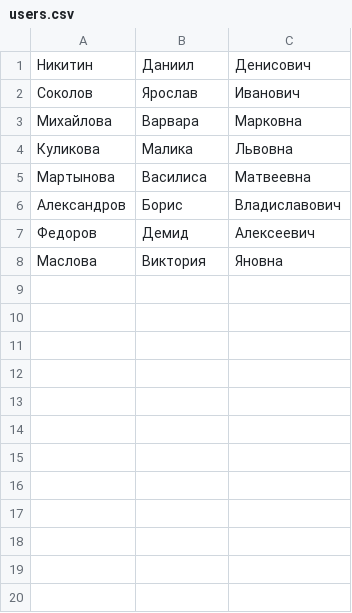
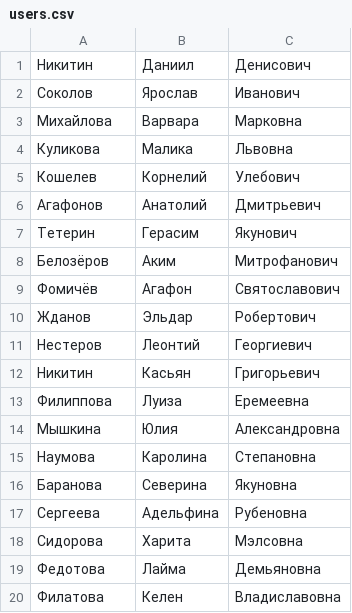
Before and after one commit to ahmelev/PythonEducation, a CSV file: users.csv, drawn as a sheet; removed rows and columns are numbered as before the commit, all else as after; the diff names each change by its address in the sheet, - before the commit and + after, or states it on an @@ line.

```diff
--- a/users.csv
+++ b/users.csv
-row 5: Мартынова | Василиса | Матвеевна
-row 6: Александров | Борис | Владиславович
-row 7: Федоров | Демид | Алексеевич
-row 8: Маслова | Виктория | Яновна
+row 5: Кошелев | Корнелий | Улебович
+row 6: Агафонов | Анатолий | Дмитрьевич
+row 7: Тетерин | Герасим | Якунович
+row 8: Белозёров | Аким | Митрофанович
+row 9: Фомичёв | Агафон | Святославович
+row 10: Жданов | Эльдар | Робертович
+row 11: Нестеров | Леонтий | Георгиевич
+row 12: Никитин | Касьян | Григорьевич
+row 13: Филиппова | Луиза | Еремеевна
+row 14: Мышкина | Юлия | Александровна
+row 15: Наумова | Каролина | Степановна
+row 16: Баранова | Северина | Якуновна
+row 17: Сергеева | Адельфина | Рубеновна
+row 18: Сидорова | Харита | Мэлсовна
+row 19: Федотова | Лайма | Демьяновна
+row 20: Филатова | Келен | Владиславовна
```
Also changed, not shown: 1 other file.
